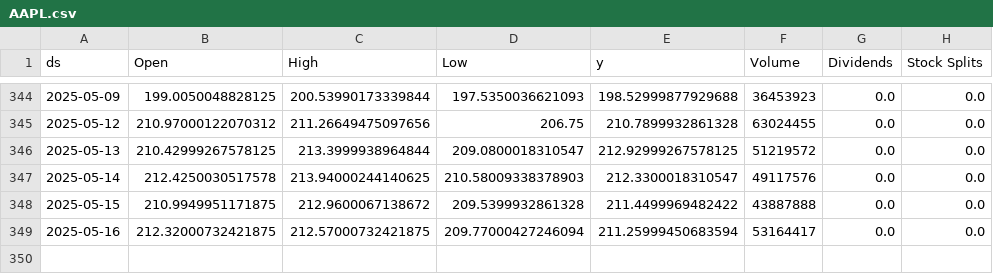
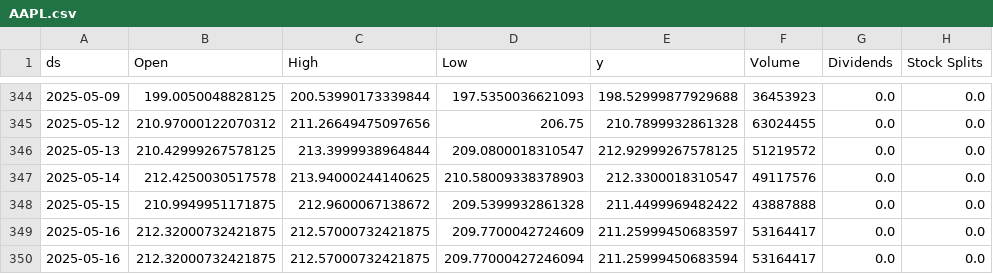
Before and after one commit to seungjoohan/stock-prediction-system, a CSV file: data/AAPL.csv, drawn as a sheet; only a part is shown, gaps mark what is left out; the diff names each change by its address in the sheet, - before the commit and + after, or states it on an @@ line.

```diff
--- a/data/AAPL.csv
+++ b/data/AAPL.csv
+row 349: 2025-05-16 | 212.32000732421875 | 212.57000732421875 | 209.7700042724609 | 211.25999450683597 | 53164417 | 0.0 | 0.0
```
Also changed, not shown: artifacts/AAPL_metrics.csv, artifacts/GOOG_metrics.csv, 9 other files.
